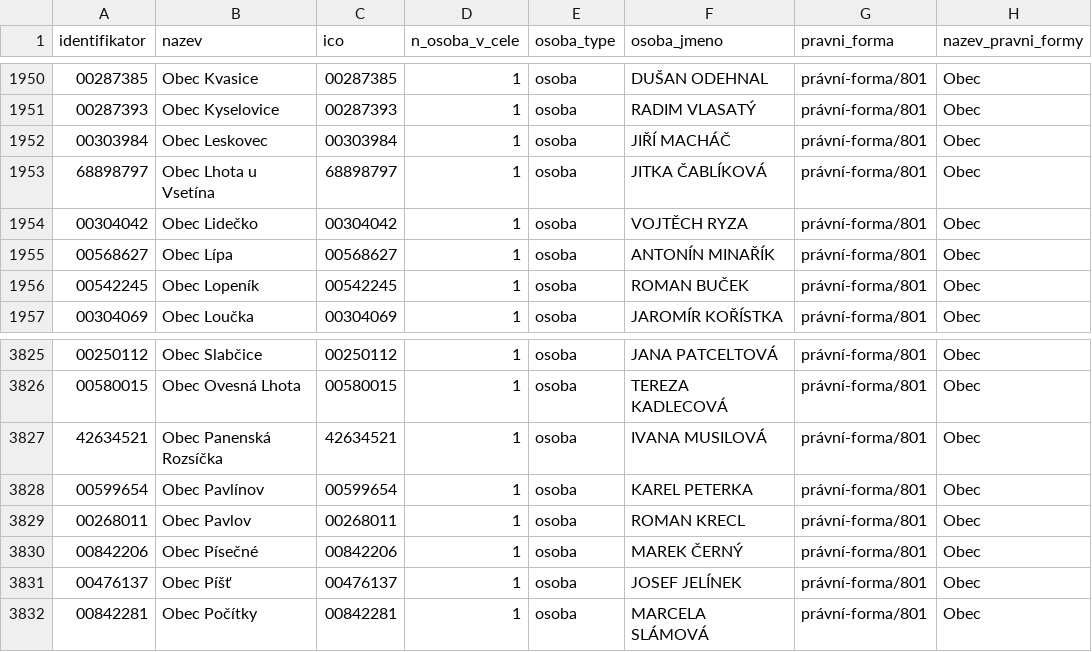
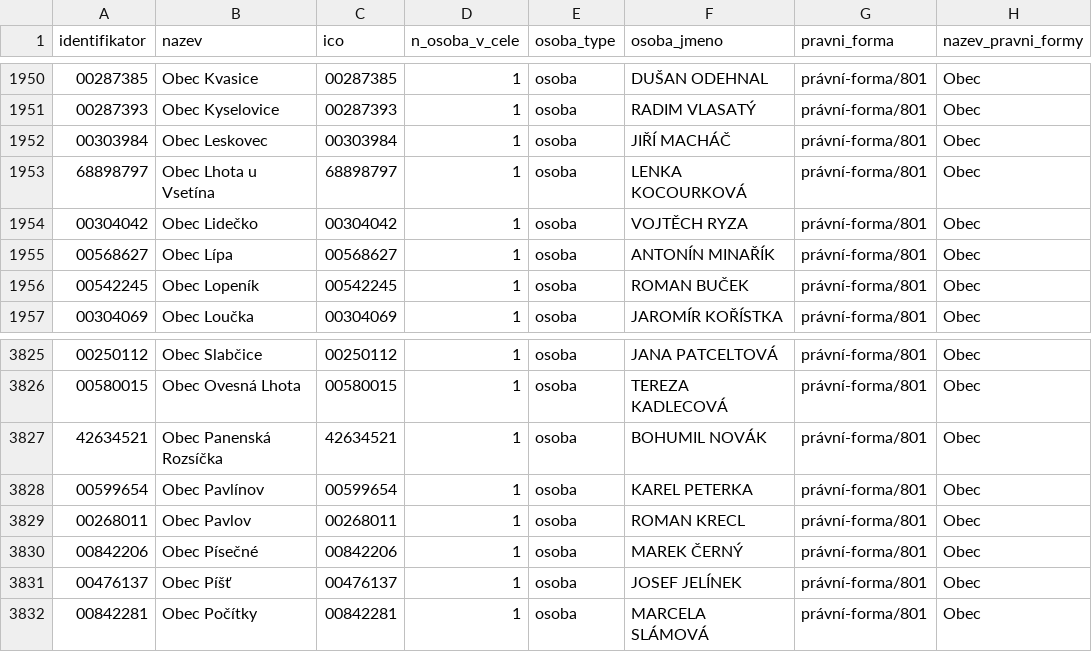
Before and after one commit to skvrnami/mayors2, a CSV file: output/soucasni_starostove_hejtmani.csv, drawn as a sheet; only a part is shown, gaps mark what is left out.

```diff
--- a/output/soucasni_starostove_hejtmani.csv
+++ b/output/soucasni_starostove_hejtmani.csv
@@ -1952,3 +1952,3 @@
 "00303984","Obec Leskovec","00303984",1,"osoba","JIŘÍ MACHÁČ","právní-forma/801","Obec"
-"68898797","Obec Lhota u Vsetína","68898797",1,"osoba","JITKA ČABLÍKOVÁ","právní-forma/801","Obec"
+"68898797","Obec Lhota u Vsetína","68898797",1,"osoba","LENKA KOCOURKOVÁ","právní-forma/801","Obec"
 "00304042","Obec Lidečko","00304042",1,"osoba","VOJTĚCH RYZA","právní-forma/801","Obec"
@@ -3826,3 +3826,3 @@
 "00580015","Obec Ovesná Lhota","00580015",1,"osoba","TEREZA KADLECOVÁ","právní-forma/801","Obec"
-"42634521","Obec Panenská Rozsíčka","42634521",1,"osoba","IVANA MUSILOVÁ","právní-forma/801","Obec"
+"42634521","Obec Panenská Rozsíčka","42634521",1,"osoba","BOHUMIL NOVÁK","právní-forma/801","Obec"
 "00599654","Obec Pavlínov","00599654",1,"osoba","KAREL PETERKA","právní-forma/801","Obec"
```
Also changed, not shown: 2 other files.
